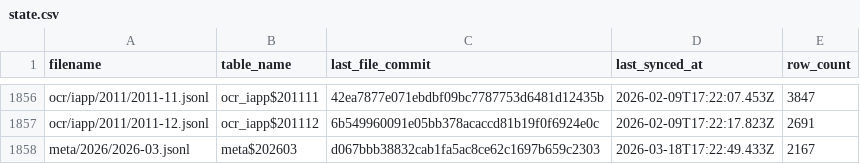
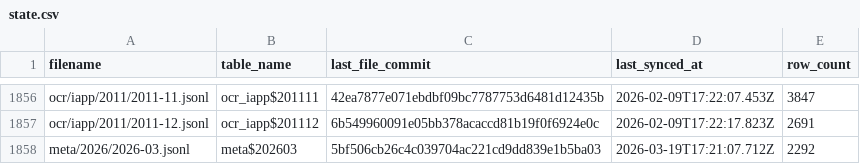
Before and after one commit to dtinth/openlawdata-bigquery, a CSV file: state.csv, drawn as a sheet; only a part is shown, gaps mark what is left out.

Commit message:
Update state.csv

```diff
--- a/state.csv
+++ b/state.csv
@@ -1857,2 +1857,2 @@ ocr/iapp/2011/2011-11.jsonl,ocr_iapp$201111,42ea7877e071ebdbf09bc7787753d6481d12
 ocr/iapp/2011/2011-12.jsonl,ocr_iapp$201112,6b549960091e05bb378acaccd81b19f0f6924e0c,2026-02-09T17:22:17.823Z,2691
-meta/2026/2026-03.jsonl,meta$202603,d067bbb38832cab1fa5ac8ce62c1697b659c2303,2026-03-18T17:22:49.433Z,2167
+meta/2026/2026-03.jsonl,meta$202603,5bf506cb26c4c039704ac221cd9dd839e1b5ba03,2026-03-19T17:21:07.712Z,2292
```
